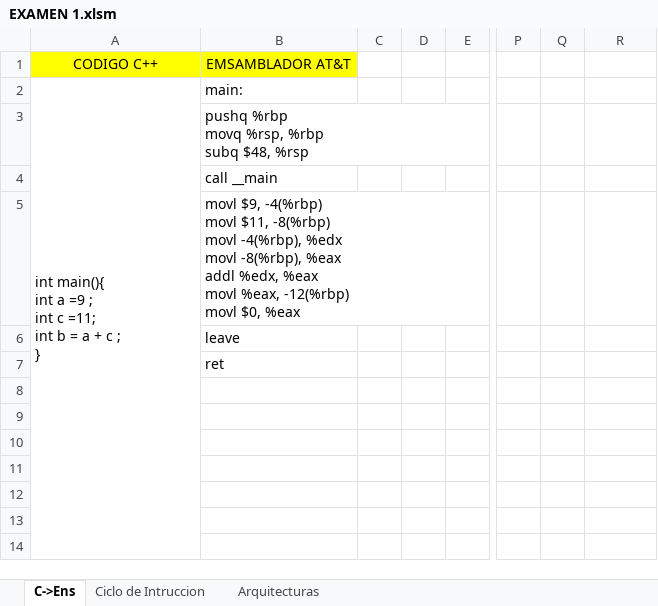
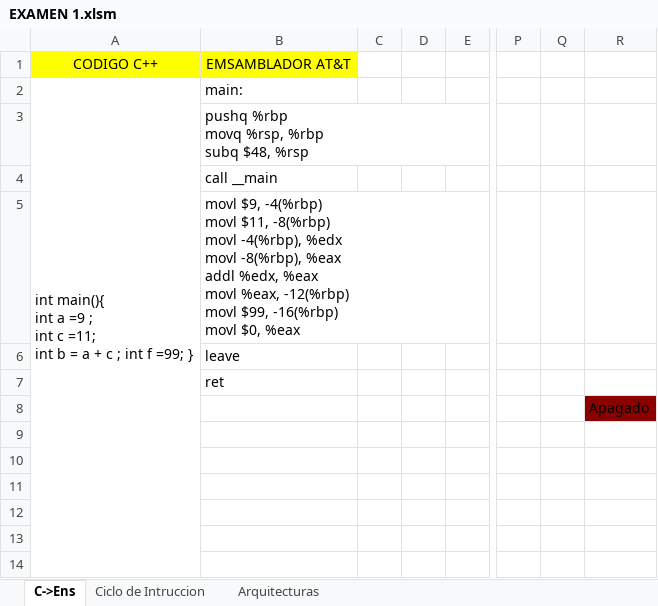
Before and after one commit to alejandroramirezvallejos/Simulador-de-Arquitectura-x86, an Excel workbook: EXAMEN 1.xlsm, sheet C->Ens, drawn as a sheet; only a part is shown, gaps mark what is left out; values as stored, in another font and other column widths than the file's, no borders; charts and pictures not drawn; ↵ is a line break in a cell; the diff names each change by its address in the sheet, - before the commit and + after, or states it on an @@ line.

```diff
--- a/EXAMEN 1.xlsm (sheet C->Ens)
+++ b/EXAMEN 1.xlsm (sheet C->Ens)
-A2: …c ; ↵ }
+A2: …c ; int f =99; }
-B5: …-12(%rbp) ↵ movl $0, %eax
+B5: …-12(%rbp) ↵ movl $99, -16(%rbp) ↵ movl $0, %eax
-R8: (empty)
+R8: Apagado
-R8 fill: none
+R8 fill: #8B0000
```
Also changed, not shown: sheet Ciclo de Intruccion, charts or pictures.
